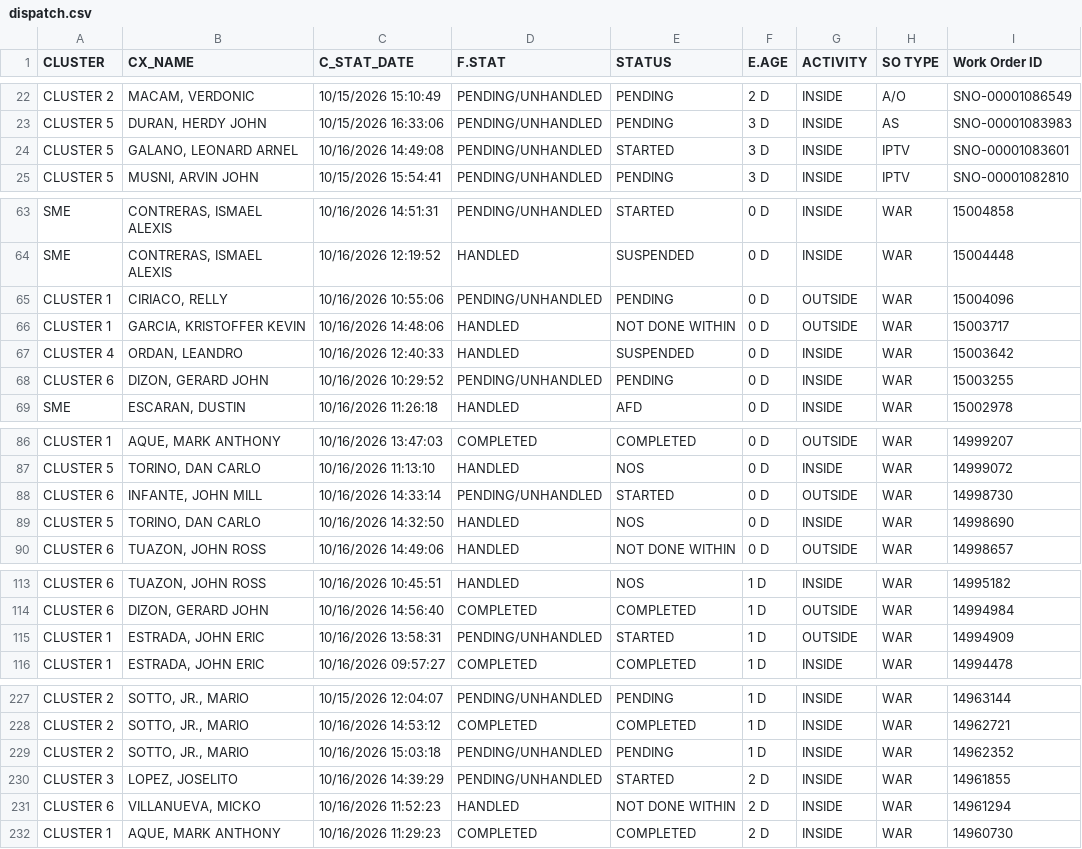
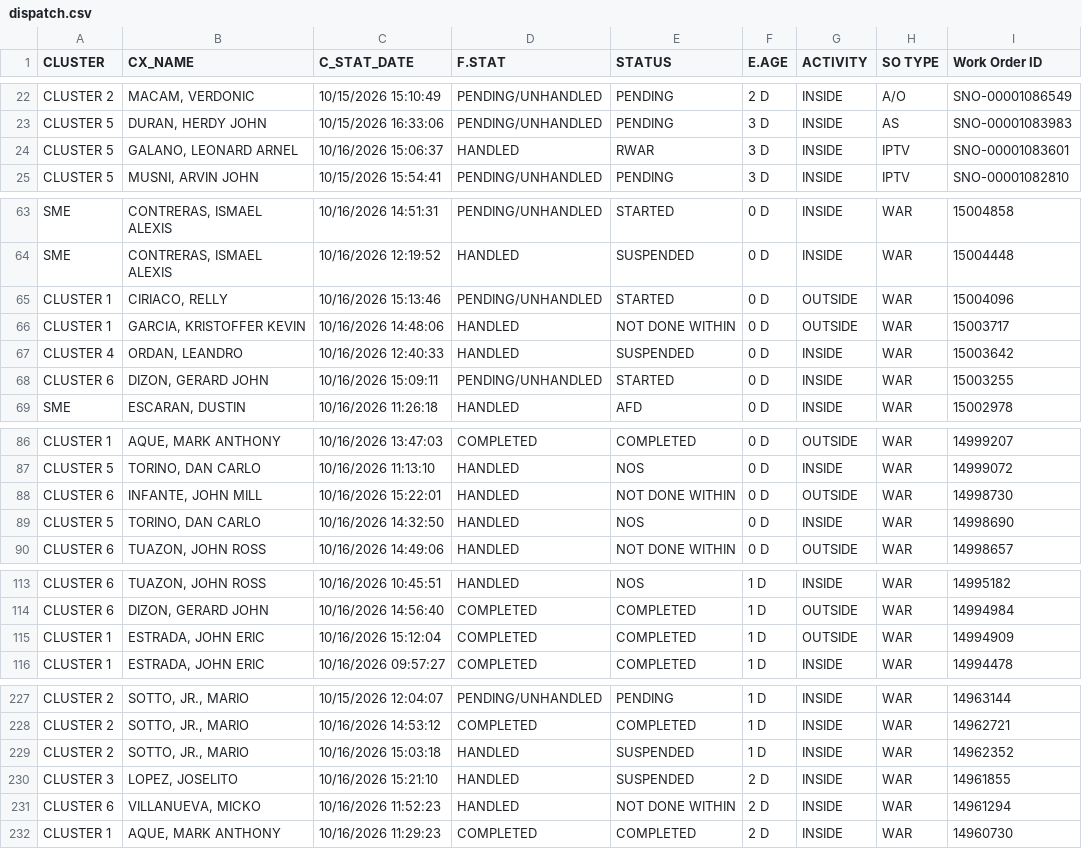
Before and after one commit to ReportsHub/CXSDA-Dispatch-Dashboard, a CSV file: data/dispatch.csv, drawn as a sheet; only a part is shown, gaps mark what is left out; the diff covers the shown part only.

```diff
--- a/data/dispatch.csv
+++ b/data/dispatch.csv
@@ -23,3 +23,3 @@ CLUSTER 2,"MACAM, VERDONIC",10/15/2026 15:10:49,PENDING/UNHANDLED,PENDING,2 D,IN
 CLUSTER 5,"DURAN, HERDY JOHN",10/15/2026 16:33:06,PENDING/UNHANDLED,PENDING,3 D,INSIDE,AS,SNO-00001083983
-CLUSTER 5,"GALANO, LEONARD ARNEL",10/16/2026 14:49:08,PENDING/UNHANDLED,STARTED,3 D,INSIDE,IPTV,SNO-00001083601
+CLUSTER 5,"GALANO, LEONARD ARNEL",10/16/2026 15:06:37,HANDLED,RWAR,3 D,INSIDE,IPTV,SNO-00001083601
 CLUSTER 5,"MUSNI, ARVIN JOHN",10/15/2026 15:54:41,PENDING/UNHANDLED,PENDING,3 D,INSIDE,IPTV,SNO-00001082810
@@ -64,6 +64,6 @@ SME,"CONTRERAS, ISMAEL ALEXIS",10/16/2026 14:51:31,PENDING/UNHANDLED,STARTED,0 D
 SME,"CONTRERAS, ISMAEL ALEXIS",10/16/2026 12:19:52,HANDLED,SUSPENDED,0 D,INSIDE,WAR,15004448
-CLUSTER 1,"CIRIACO, RELLY",10/16/2026 10:55:06,PENDING/UNHANDLED,PENDING,0 D,OUTSIDE,WAR,15004096
+CLUSTER 1,"CIRIACO, RELLY",10/16/2026 15:13:46,PENDING/UNHANDLED,STARTED,0 D,OUTSIDE,WAR,15004096
 CLUSTER 1,"GARCIA, KRISTOFFER KEVIN",10/16/2026 14:48:06,HANDLED,NOT DONE WITHIN,0 D,OUTSIDE,WAR,15003717
 CLUSTER 4,"ORDAN, LEANDRO",10/16/2026 12:40:33,HANDLED,SUSPENDED,0 D,INSIDE,WAR,15003642
-CLUSTER 6,"DIZON, GERARD JOHN",10/16/2026 10:29:52,PENDING/UNHANDLED,PENDING,0 D,INSIDE,WAR,15003255
+CLUSTER 6,"DIZON, GERARD JOHN",10/16/2026 15:09:11,PENDING/UNHANDLED,STARTED,0 D,INSIDE,WAR,15003255
 SME,"ESCARAN, DUSTIN",10/16/2026 11:26:18,HANDLED,AFD,0 D,INSIDE,WAR,15002978
@@ -87,3 +87,3 @@ CLUSTER 1,"AQUE, MARK ANTHONY",10/16/2026 13:47:03,COMPLETED,COMPLETED,0 D,OUTSI
 CLUSTER 5,"TORINO, DAN CARLO",10/16/2026 11:13:10,HANDLED,NOS,0 D,INSIDE,WAR,14999072
-CLUSTER 6,"INFANTE, JOHN MILL",10/16/2026 14:33:14,PENDING/UNHANDLED,STARTED,0 D,OUTSIDE,WAR,14998730
+CLUSTER 6,"INFANTE, JOHN MILL",10/16/2026 15:22:01,HANDLED,NOT DONE WITHIN,0 D,OUTSIDE,WAR,14998730
 CLUSTER 5,"TORINO, DAN CARLO",10/16/2026 14:32:50,HANDLED,NOS,0 D,INSIDE,WAR,14998690
@@ -114,3 +114,3 @@ CLUSTER 6,"TUAZON, JOHN ROSS",10/16/2026 10:45:51,HANDLED,NOS,1 D,INSIDE,WAR,149
 CLUSTER 6,"DIZON, GERARD JOHN",10/16/2026 14:56:40,COMPLETED,COMPLETED,1 D,OUTSIDE,WAR,14994984
-CLUSTER 1,"ESTRADA, JOHN ERIC",10/16/2026 13:58:31,PENDING/UNHANDLED,STARTED,1 D,OUTSIDE,WAR,14994909
+CLUSTER 1,"ESTRADA, JOHN ERIC",10/16/2026 15:12:04,COMPLETED,COMPLETED,1 D,OUTSIDE,WAR,14994909
 CLUSTER 1,"ESTRADA, JOHN ERIC",10/16/2026 09:57:27,COMPLETED,COMPLETED,1 D,INSIDE,WAR,14994478
@@ -228,4 +228,4 @@ CLUSTER 2,"SOTTO, JR., MARIO",10/15/2026 12:04:07,PENDING/UNHANDLED,PENDING,1 D,
 CLUSTER 2,"SOTTO, JR., MARIO",10/16/2026 14:53:12,COMPLETED,COMPLETED,1 D,INSIDE,WAR,14962721
-CLUSTER 2,"SOTTO, JR., MARIO",10/16/2026 15:03:18,PENDING/UNHANDLED,PENDING,1 D,INSIDE,WAR,14962352
-CLUSTER 3,"LOPEZ, JOSELITO",10/16/2026 14:39:29,PENDING/UNHANDLED,STARTED,2 D,INSIDE,WAR,14961855
+CLUSTER 2,"SOTTO, JR., MARIO",10/16/2026 15:03:18,HANDLED,SUSPENDED,1 D,INSIDE,WAR,14962352
+CLUSTER 3,"LOPEZ, JOSELITO",10/16/2026 15:21:10,HANDLED,SUSPENDED,2 D,INSIDE,WAR,14961855
 CLUSTER 6,"VILLANUEVA, MICKO",10/16/2026 11:52:23,HANDLED,NOT DONE WITHIN,2 D,INSIDE,WAR,14961294
```
Also changed, not shown: 1 added row and 34 edited cells elsewhere in this file.
